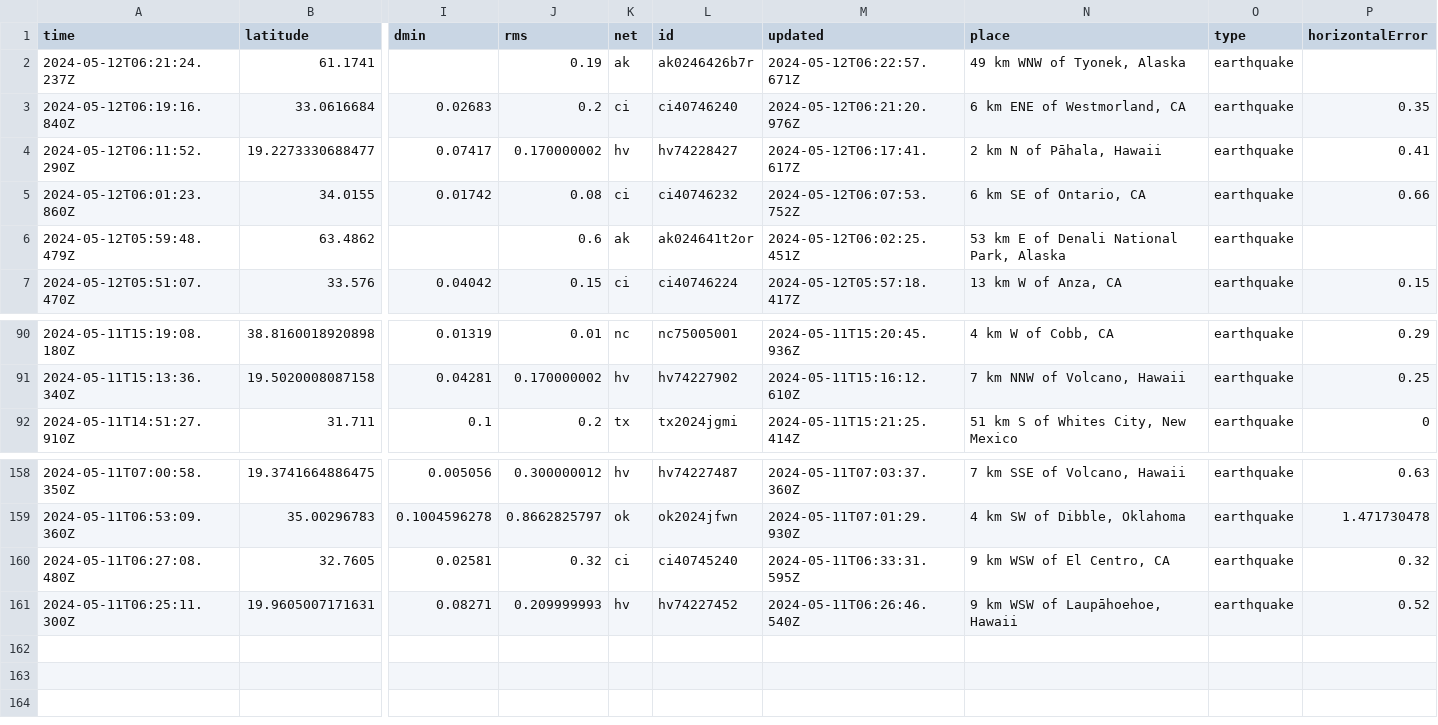
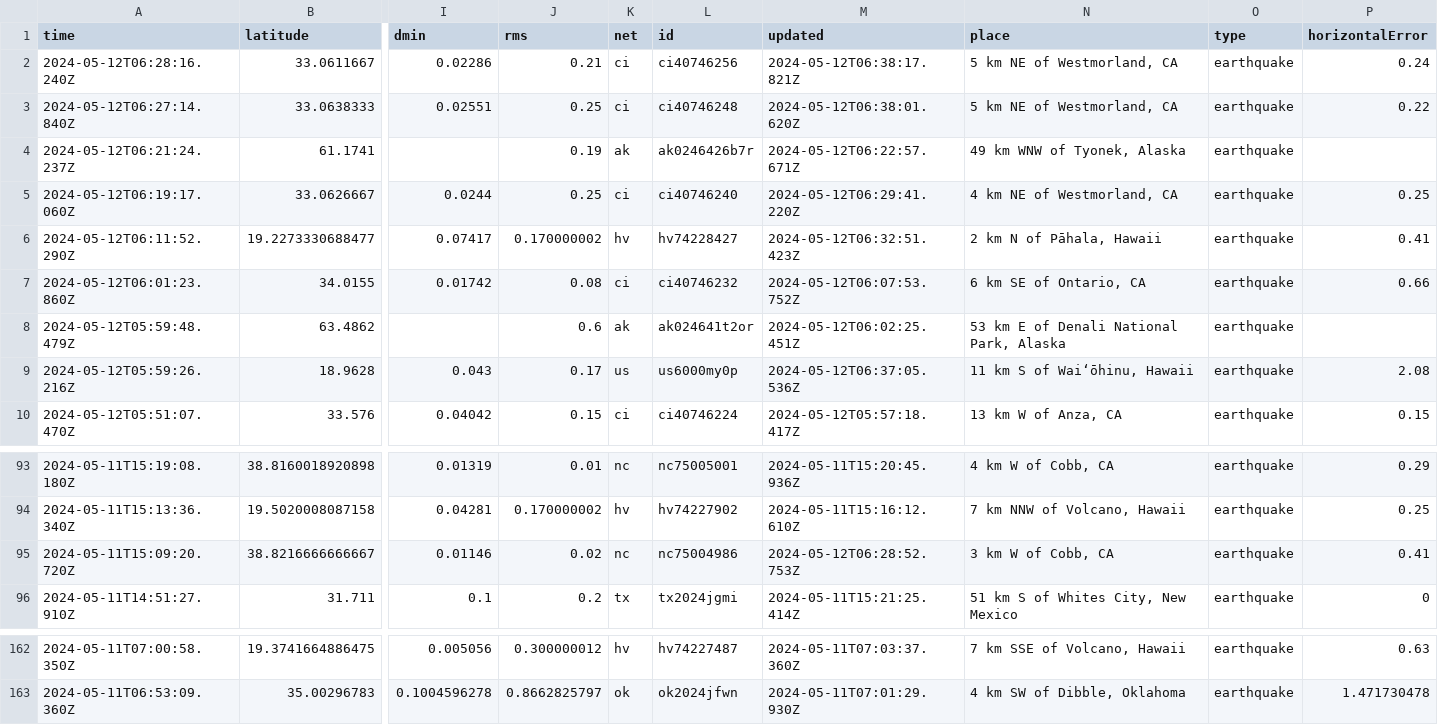
Before and after one commit to carlappen/nicar23-github-actions, a CSV file: usgs_current.csv, drawn as a sheet; only a part is shown, gaps mark what is left out; removed rows and columns are numbered as before the commit, all else as after; rows hold the shown columns only; the diff names each change by its address in the sheet, - before the commit and + after, or states it on an @@ line.

```diff
--- a/usgs_current.csv
+++ b/usgs_current.csv
+row 2: 2024-05-12T06:28:16.240Z | 33.0611667 | 0.02286 | 0.21 | ci | ci40746256 | 2024-05-12T06:38:17.821Z | 5 km NE of Westmorland, CA | earthquake | 0.24
+row 3: 2024-05-12T06:27:14.840Z | 33.0638333 | 0.02551 | 0.25 | ci | ci40746248 | 2024-05-12T06:38:01.620Z | 5 km NE of Westmorland, CA | earthquake | 0.22
-row 3: 2024-05-12T06:19:16.840Z | 33.0616684 | 0.02683 | 0.2 | ci | ci40746240 | 2024-05-12T06:21:20.976Z | 6 km ENE of Westmorland, CA | earthquake | 0.35
+row 5: 2024-05-12T06:19:17.060Z | 33.0626667 | 0.0244 | 0.25 | ci | ci40746240 | 2024-05-12T06:29:41.220Z | 4 km NE of Westmorland, CA | earthquake | 0.25
-M6 (updated): 2024-05-12T06:17:41.617Z
+M6 (updated): 2024-05-12T06:32:51.423Z
+row 9: 2024-05-12T05:59:26.216Z | 18.9628 | 0.043 | 0.17 | us | us6000my0p | 2024-05-12T06:37:05.536Z | 11 km S of Wai‘ōhinu, Hawaii | earthquake | 2.08
+row 95: 2024-05-11T15:09:20.720Z | 38.8216666666667 | 0.01146 | 0.02 | nc | nc75004986 | 2024-05-12T06:28:52.753Z | 3 km W of Cobb, CA | earthquake | 0.41
-row 160: 2024-05-11T06:27:08.480Z | 32.7605 | 0.02581 | 0.32 | ci | ci40745240 | 2024-05-11T06:33:31.595Z | 9 km WSW of El Centro, CA | earthquake | 0.32
-row 161: 2024-05-11T06:25:11.300Z | 19.9605007171631 | 0.08271 | 0.209999993 | hv | hv74227452 | 2024-05-11T06:26:46.540Z | 9 km WSW of Laupāhoehoe, Hawaii | earthquake | 0.52
```
